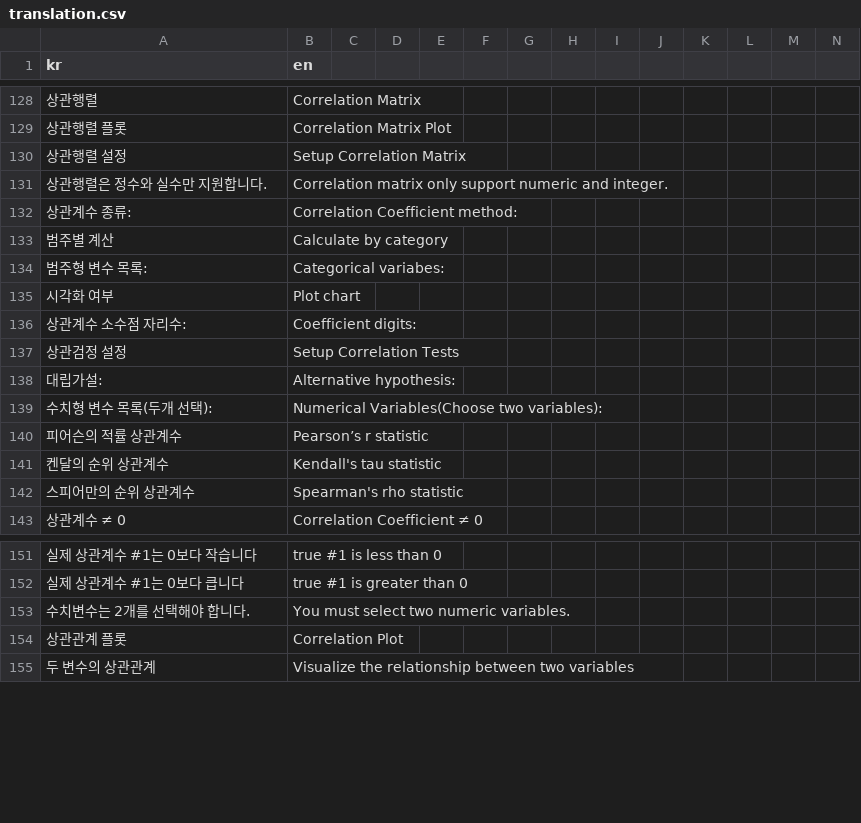
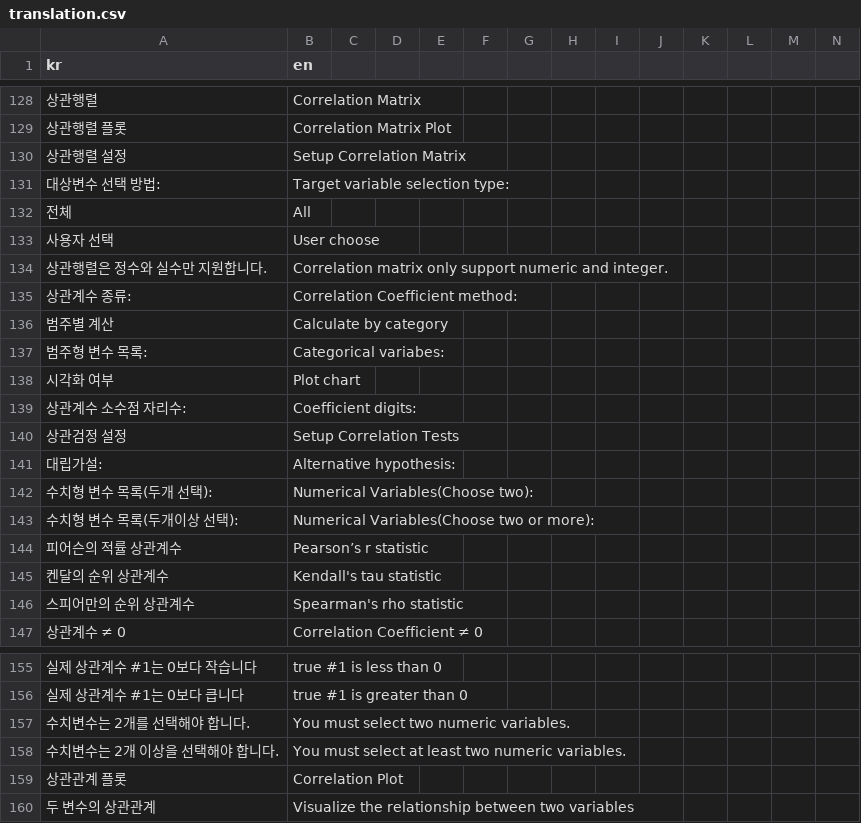
Before and after one commit to bit2r/BitStat, a CSV file: inst/translation/translation.csv, drawn as a sheet; only a part is shown, gaps mark what is left out; addresses are those after the commit; rows hold the shown columns only; the diff names each change by its address in the sheet, - before the commit and + after, or states it on an @@ line.

```diff
--- a/inst/translation/translation.csv
+++ b/inst/translation/translation.csv
+row 131: 대상변수 선택 방법: | Target variable selection type:
+row 132: 전체 | All
+row 133: 사용자 선택 | User choose
-B142 (en): Numerical Variables(Choose two variables):
+B142 (en): Numerical Variables(Choose two):
+row 143: 수치형 변수 목록(두개이상 선택): | Numerical Variables(Choose two or more):
+row 158: 수치변수는 2개 이상을 선택해야 합니다. | You must select at least two numeric variables.
```
Also changed, not shown: 13 other files.
